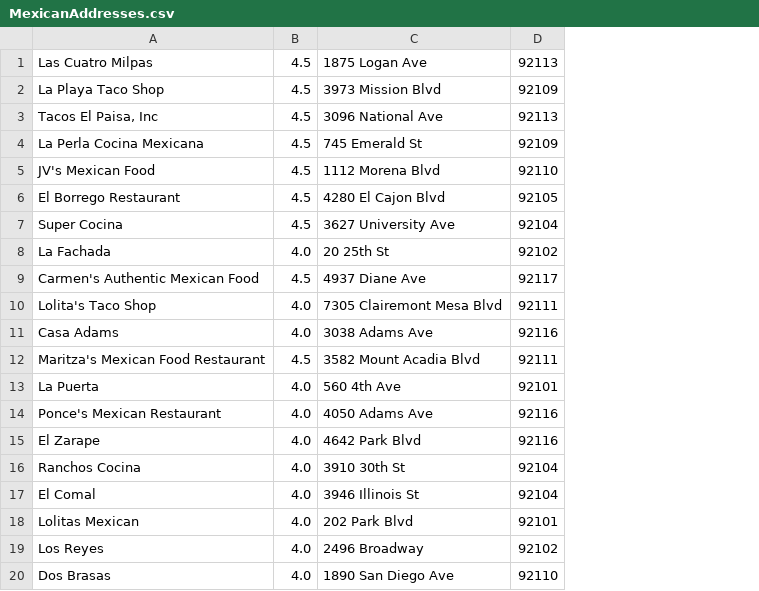
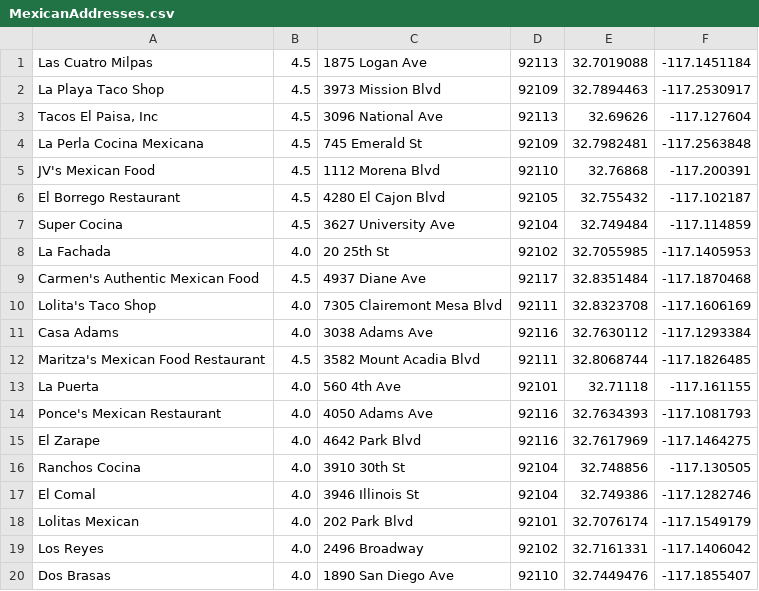
Before and after one commit to kmhawkes/python-gis, a CSV file: MexicanAddresses.csv, drawn as a sheet; the diff names each change by its address in the sheet, - before the commit and + after, or states it on an @@ line.

Commit message:
Addresses of First 20 Mexican Restaurants with Lat/Long

```diff
--- a/MexicanAddresses.csv
+++ b/MexicanAddresses.csv
+column E, rows 1-20: 32.7019088 | 32.7894463 | 32.69626 | 32.7982481 | 32.76868 | 32.755432 | 32.749484 | 32.7055985 | 32.8351484 | 32.8323708 | 32.7630112 | 32.8068744 | 32.71118 | 32.7634393 | 32.7617969 | 32.748856 | 32.749386 | 32.7076174 | 32.7161331 | 32.7449476
+column F, rows 1-20: -117.1451184 | -117.2530917 | -117.127604 | -117.2563848 | -117.200391 | -117.102187 | -117.114859 | -117.1405953 | -117.1870468 | -117.1606169 | -117.1293384 | -117.1826485 | -117.161155 | -117.1081793 | -117.1464275 | -117.130505 | -117.1282746 | -117.1549179 | -117.1406042 | -117.1855407
```
Also changed, not shown: 1 other file.
